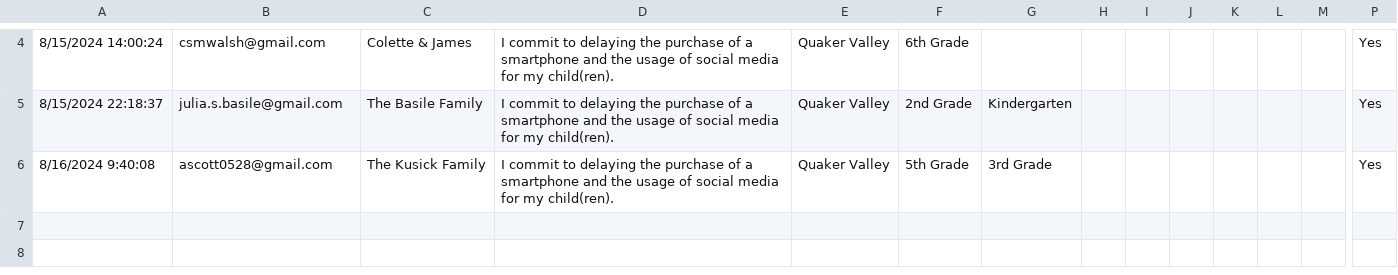
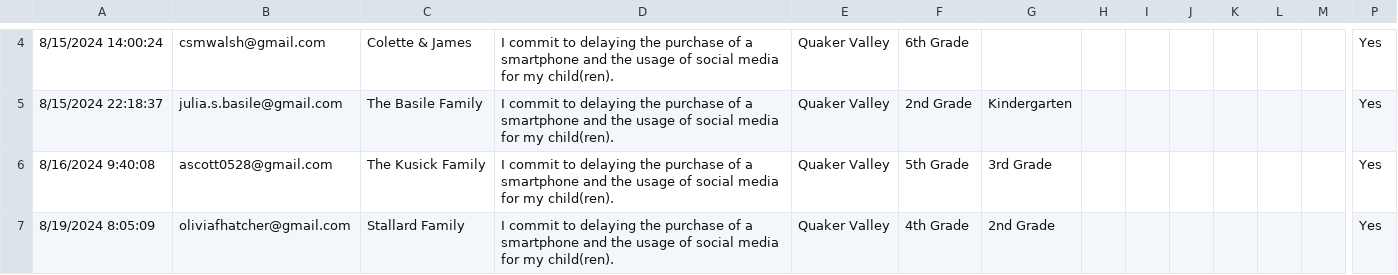
Before and after one commit to coxandrew/sewickleyunplugged, a CSV file: _data/families.csv, drawn as a sheet; only a part is shown, gaps mark what is left out; rows hold the shown columns only; the diff names each change by its address in the sheet, - before the commit and + after, or states it on an @@ line.

Commit message:
Update families.csv with the latest data

```diff
--- a/_data/families.csv
+++ b/_data/families.csv
+row 7: 8/19/2024 8:05:09 | oliviafhatcher@gmail.com | Stallard Family | I commit to delaying the purchase of a smartphone and the usage of social media for my child(ren). | Quaker Valley | 4th Grade | 2nd Grade |  |  |  |  |  |  | Yes
```
